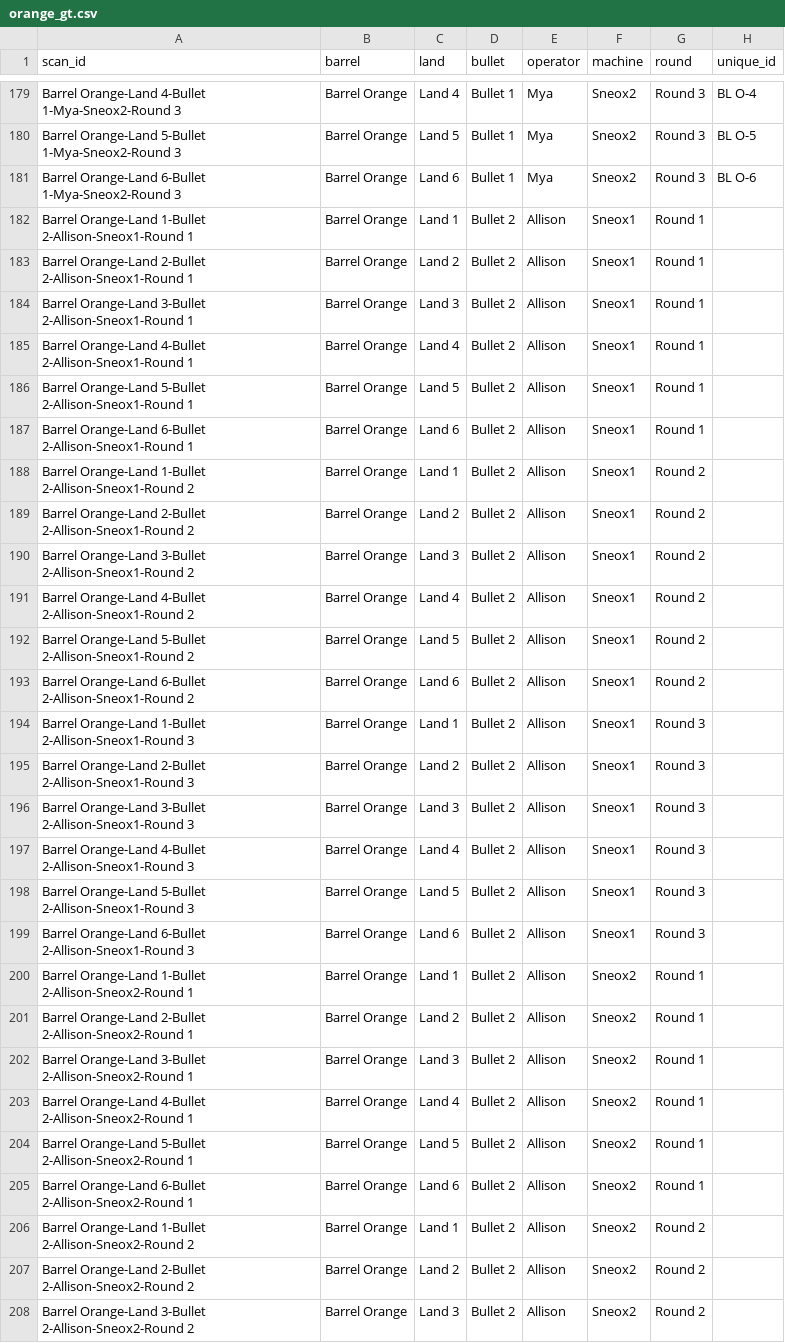
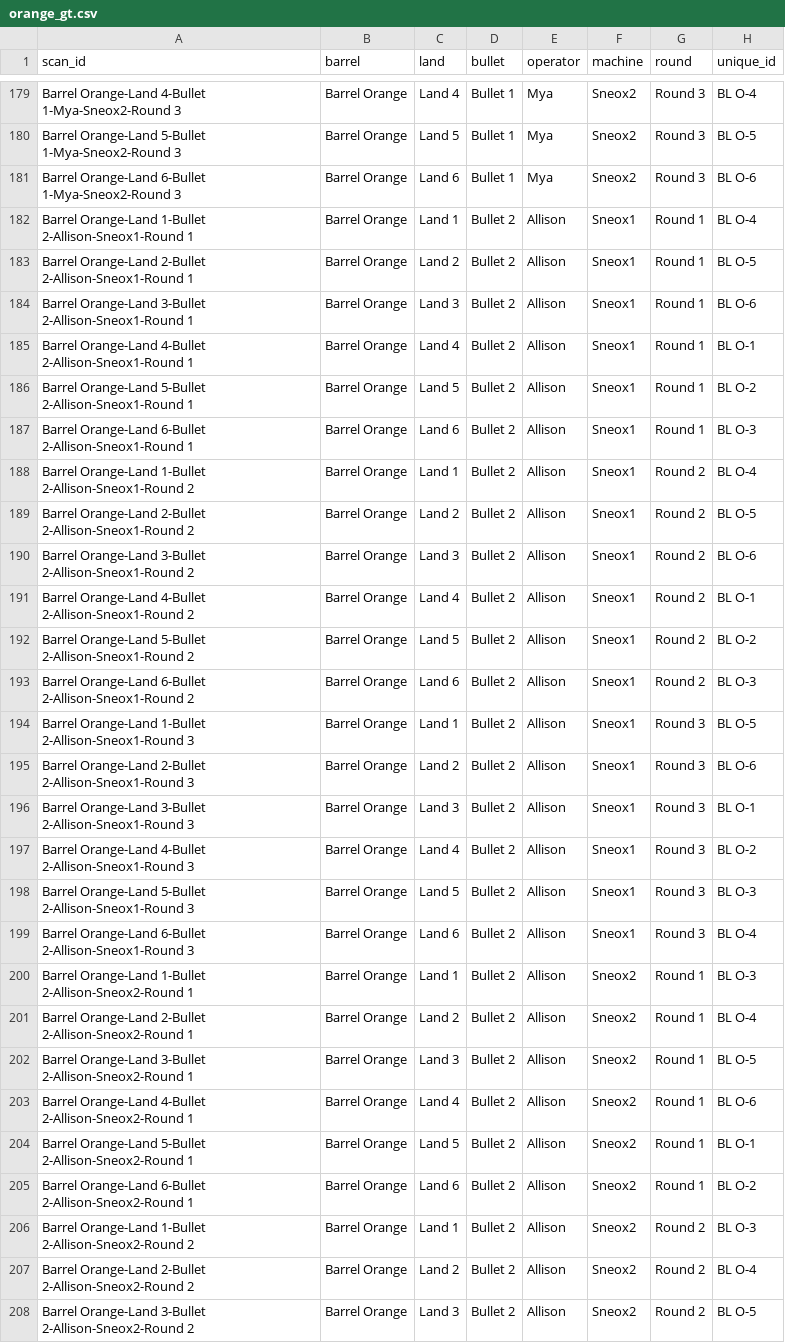
Before and after one commit to CSAFE-ISU/bullet-scan-variability, a CSV file: data/variability_scans/orange_gt.csv, drawn as a sheet; only a part is shown, gaps mark what is left out; the diff covers the shown part only; the diff names each change by its address in the sheet, - before the commit and + after, or states it on an @@ line.

```diff
--- a/data/variability_scans/orange_gt.csv
+++ b/data/variability_scans/orange_gt.csv
-H182 (unique_id): (empty)
+H182 (unique_id): BL O-4
-H183 (unique_id): (empty)
+H183 (unique_id): BL O-5
-H184 (unique_id): (empty)
+H184 (unique_id): BL O-6
-H185 (unique_id): (empty)
+H185 (unique_id): BL O-1
-H186 (unique_id): (empty)
+H186 (unique_id): BL O-2
-H187 (unique_id): (empty)
+H187 (unique_id): BL O-3
-H188 (unique_id): (empty)
+H188 (unique_id): BL O-4
-H189 (unique_id): (empty)
+H189 (unique_id): BL O-5
-H190 (unique_id): (empty)
+H190 (unique_id): BL O-6
-H191 (unique_id): (empty)
+H191 (unique_id): BL O-1
-H192 (unique_id): (empty)
+H192 (unique_id): BL O-2
-H193 (unique_id): (empty)
+H193 (unique_id): BL O-3
-H194 (unique_id): (empty)
+H194 (unique_id): BL O-5
-H195 (unique_id): (empty)
+H195 (unique_id): BL O-6
-H196 (unique_id): (empty)
+H196 (unique_id): BL O-1
-H197 (unique_id): (empty)
+H197 (unique_id): BL O-2
-H198 (unique_id): (empty)
+H198 (unique_id): BL O-3
-H199 (unique_id): (empty)
+H199 (unique_id): BL O-4
-H200 (unique_id): (empty)
+H200 (unique_id): BL O-3
-H201 (unique_id): (empty)
+H201 (unique_id): BL O-4
-H202 (unique_id): (empty)
+H202 (unique_id): BL O-5
-H203 (unique_id): (empty)
+H203 (unique_id): BL O-6
-H204 (unique_id): (empty)
+H204 (unique_id): BL O-1
-H205 (unique_id): (empty)
+H205 (unique_id): BL O-2
-H206 (unique_id): (empty)
+H206 (unique_id): BL O-3
-H207 (unique_id): (empty)
+H207 (unique_id): BL O-4
-H208 (unique_id): (empty)
+H208 (unique_id): BL O-5
```
Also changed, not shown: 1 moved row and 153 edited cells elsewhere in this file, 1 other file.
